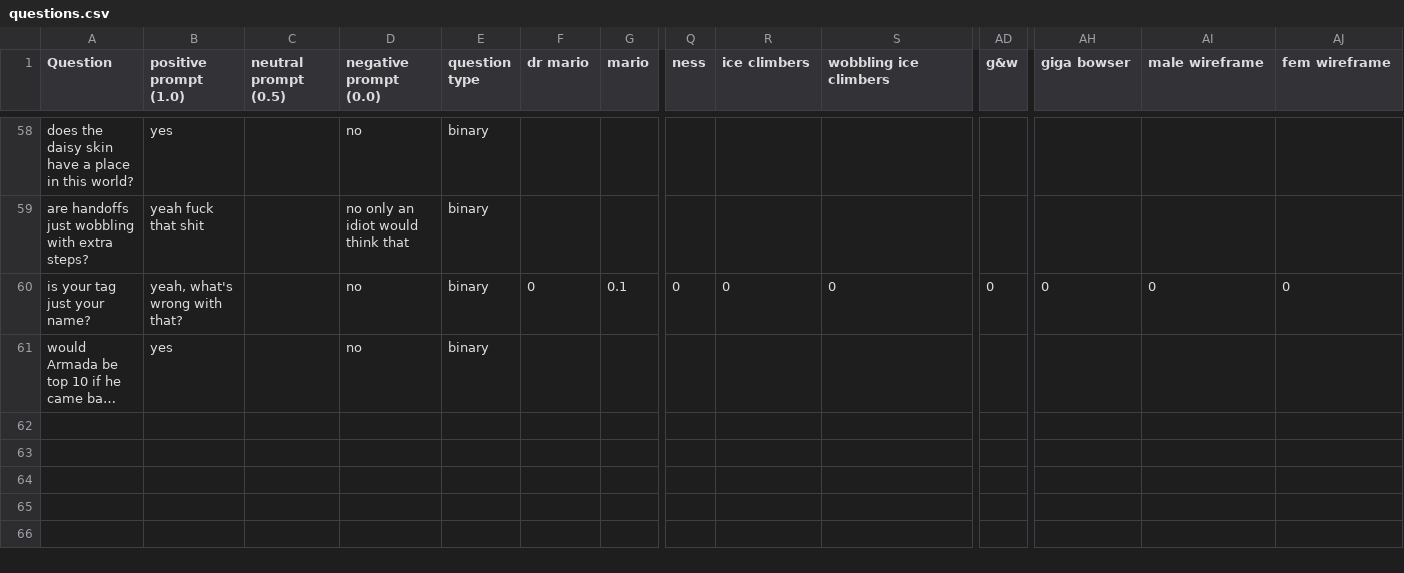
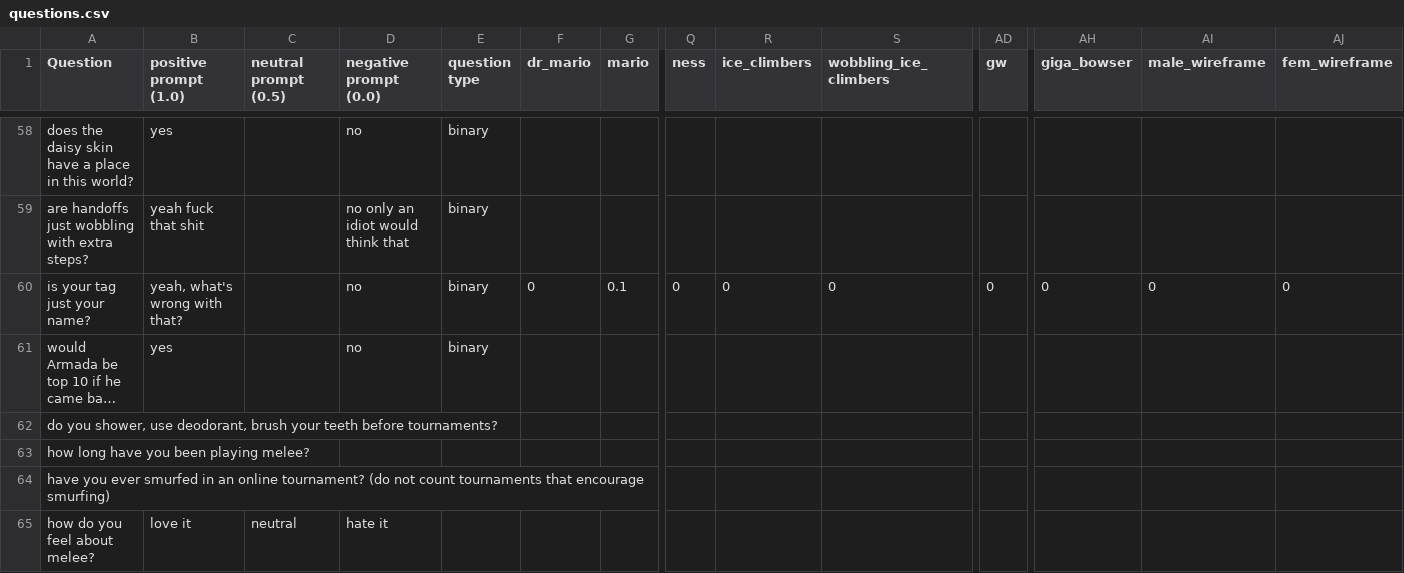
Before and after one commit to IanBand/melee-persona, a CSV file: src/data/questions.csv, drawn as a sheet; only a part is shown, gaps mark what is left out; long unchanged cells end in …; rows hold the shown columns only; the diff names each change by its address in the sheet, - before the commit and + after, or states it on an @@ line.

```diff
--- a/src/data/questions.csv
+++ b/src/data/questions.csv
-F1: dr mario
+F1: dr_mario
-R1: ice climbers
+R1: ice_climbers
-S1: wobbling ice climbers
+S1: wobbling_ice_climbers
-AD1: g&w
+AD1: gw
-AH1: giga bowser
+AH1: giga_bowser
-AI1: male wireframe
+AI1: male_wireframe
-AJ1: fem wireframe
+AJ1: fem_wireframe
+row 62: do you shower, use deodorant, brush your teeth before tournaments?
+row 63: how long have you been playing melee?
+row 64: have you ever smurfed in an online tournament? (do not count tournaments that encourage smurfing)
+row 65: how do you feel about melee? | love it | neutral | hate it
```
Also changed, not shown: 2 other files.
